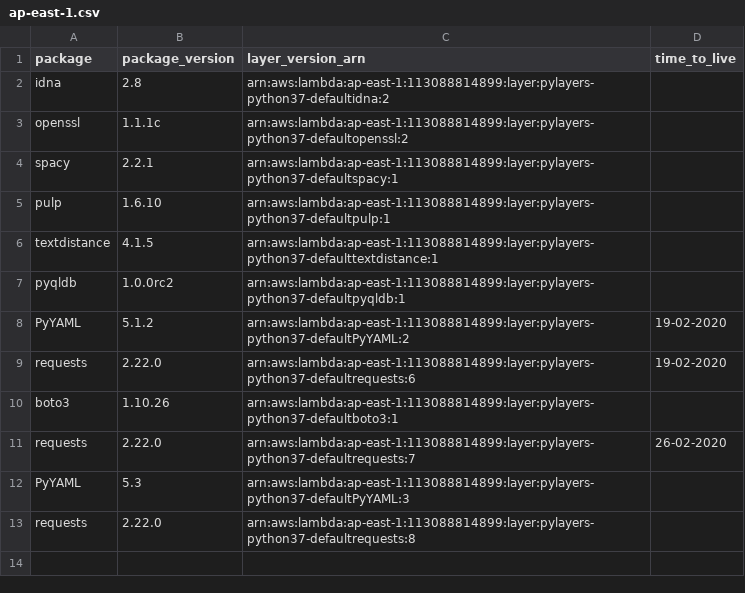
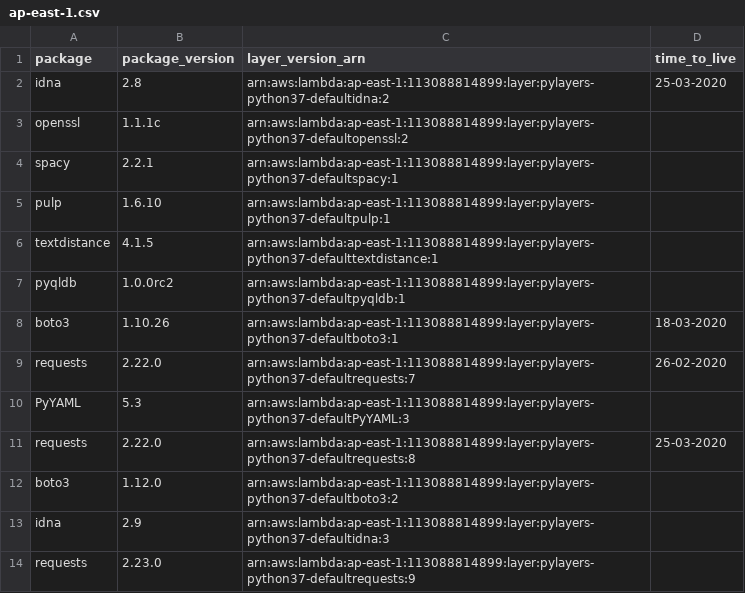
Before and after one commit to keithrozario/KLayers-default, a CSV file: deployments/python3.7/arns/ap-east-1.csv, drawn as a sheet.

```diff
--- a/deployments/python3.7/arns/ap-east-1.csv
+++ b/deployments/python3.7/arns/ap-east-1.csv
@@ -1,3 +1,3 @@
 package,package_version,layer_version_arn,time_to_live
-idna,2.8,arn:aws:lambda:ap-east-1:113088814899:layer:pylayers-python37-defaultidna:2,
+idna,2.8,arn:aws:lambda:ap-east-1:113088814899:layer:pylayers-python37-defaultidna:2,25-03-2020
 openssl,1.1.1c,arn:aws:lambda:ap-east-1:113088814899:layer:pylayers-python37-defaultopenssl:2,
@@ -7,7 +7,8 @@ textdistance,4.1.5,arn:aws:lambda:ap-east-1:113088814899:layer:pylayers-python37
 pyqldb,1.0.0rc2,arn:aws:lambda:ap-east-1:113088814899:layer:pylayers-python37-defaultpyqldb:1,
-PyYAML,5.1.2,arn:aws:lambda:ap-east-1:113088814899:layer:pylayers-python37-defaultPyYAML:2,19-02-2020
-requests,2.22.0,arn:aws:lambda:ap-east-1:113088814899:layer:pylayers-python37-defaultrequests:6,19-02-2020
-boto3,1.10.26,arn:aws:lambda:ap-east-1:113088814899:layer:pylayers-python37-defaultboto3:1,
+boto3,1.10.26,arn:aws:lambda:ap-east-1:113088814899:layer:pylayers-python37-defaultboto3:1,18-03-2020
 requests,2.22.0,arn:aws:lambda:ap-east-1:113088814899:layer:pylayers-python37-defaultrequests:7,26-02-2020
 PyYAML,5.3,arn:aws:lambda:ap-east-1:113088814899:layer:pylayers-python37-defaultPyYAML:3,
-requests,2.22.0,arn:aws:lambda:ap-east-1:113088814899:layer:pylayers-python37-defaultrequests:8,
+requests,2.22.0,arn:aws:lambda:ap-east-1:113088814899:layer:pylayers-python37-defaultrequests:8,25-03-2020
+boto3,1.12.0,arn:aws:lambda:ap-east-1:113088814899:layer:pylayers-python37-defaultboto3:2,
+idna,2.9,arn:aws:lambda:ap-east-1:113088814899:layer:pylayers-python37-defaultidna:3,
+requests,2.23.0,arn:aws:lambda:ap-east-1:113088814899:layer:pylayers-python37-defaultrequests:9,
```
Also changed, not shown: deployments/python3.7/arns/ap-southeast-1.csv, deployments/python3.7/arns/me-south-1.csv, 2 other files.
